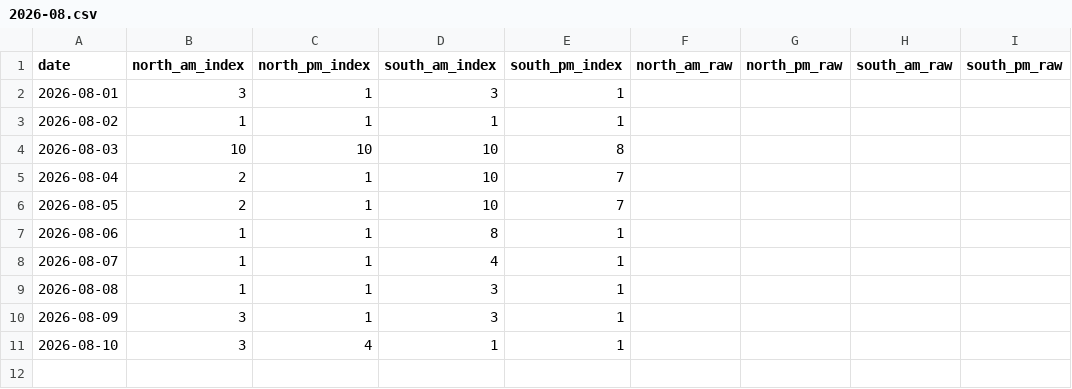
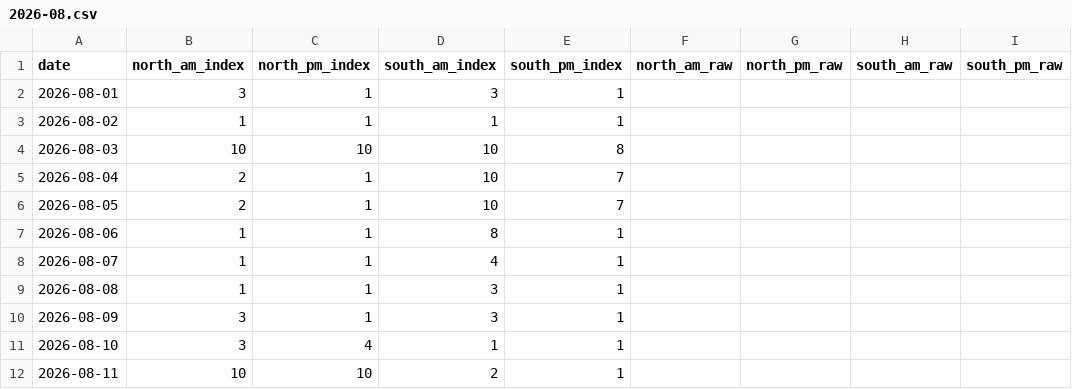
Before and after one commit to Jiyuu-c/fuji-visibility-archive, a CSV file: data/monthly/2026-08.csv, drawn as a sheet.

Commit message:
data: archive 2026-08-11

```diff
--- a/data/monthly/2026-08.csv
+++ b/data/monthly/2026-08.csv
@@ -11 +11,2 @@ date,north_am_index,north_pm_index,south_am_index,south_pm_index,north_am_raw,no
 2026-08-10,3,4,1,1,,,,
+2026-08-11,10,10,2,1,,,,
```
Also changed, not shown: 1 other file.
